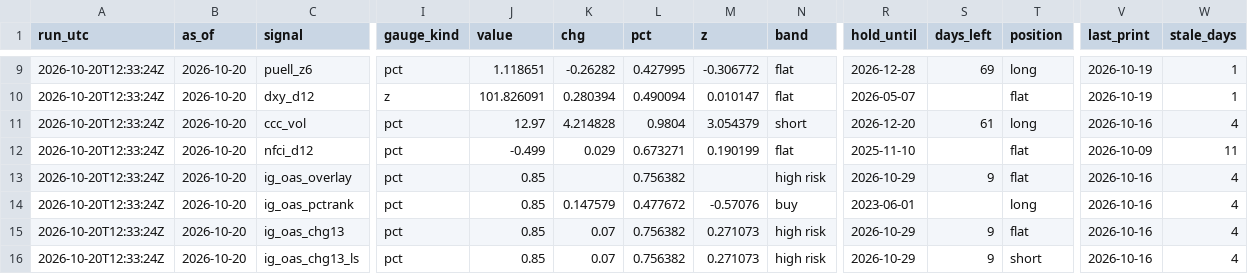
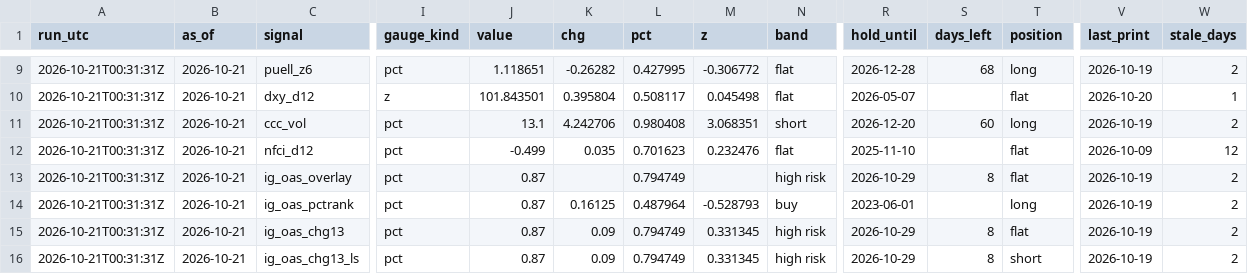
Before and after one commit to 3Jack1/btc-credit-dashboard, a CSV file: dashboard_state.csv, drawn as a sheet; only a part is shown, gaps mark what is left out; the diff covers the shown part only; the diff names each change by its address in the sheet, - before the commit and + after, or states it on an @@ line.

```diff
--- a/dashboard_state.csv
+++ b/dashboard_state.csv
-A9:A16 (run_utc): 2026-10-20T12:33:24Z
+A9:A16 (run_utc): 2026-10-21T00:31:31Z
-B9:B16 (as_of): 2026-10-20
+B9:B16 (as_of): 2026-10-21
-S9 (days_left): 69
+S9 (days_left): 68
-W9 (stale_days): 1
+W9 (stale_days): 2
-J10 (value): 101.826091
+J10 (value): 101.843501
-K10 (chg): 0.280394
+K10 (chg): 0.395804
-L10 (pct): 0.490094
+L10 (pct): 0.508117
-M10 (z): 0.010147
+M10 (z): 0.045498
-V10 (last_print): 2026-10-19
+V10 (last_print): 2026-10-20
-J11 (value): 12.97
+J11 (value): 13.1
-K11 (chg): 4.214828
+K11 (chg): 4.242706
-L11 (pct): 0.9804
+L11 (pct): 0.980408
-M11 (z): 3.054379
+M11 (z): 3.068351
-S11 (days_left): 61
+S11 (days_left): 60
-V11 (last_print): 2026-10-16
+V11 (last_print): 2026-10-19
-W11 (stale_days): 4
+W11 (stale_days): 2
-K12 (chg): 0.029
+K12 (chg): 0.035
-L12 (pct): 0.673271
+L12 (pct): 0.701623
-M12 (z): 0.190199
+M12 (z): 0.232476
-W12 (stale_days): 11
+W12 (stale_days): 12
-J13:J16 (value): 0.85
+J13:J16 (value): 0.87
-L13 (pct): 0.756382
+L13 (pct): 0.794749
-S13 (days_left): 9
+S13 (days_left): 8
-V13:V16 (last_print): 2026-10-16
+V13:V16 (last_print): 2026-10-19
-W13:W16 (stale_days): 4
+W13:W16 (stale_days): 2
-K14 (chg): 0.147579
+K14 (chg): 0.16125
-L14 (pct): 0.477672
+L14 (pct): 0.487964
-M14 (z): -0.57076
+M14 (z): -0.528793
-K15:K16 (chg): 0.07
+K15:K16 (chg): 0.09
-L15:L16 (pct): 0.756382
+L15:L16 (pct): 0.794749
-M15:M16 (z): 0.271073
+M15:M16 (z): 0.331345
-S15:S16 (days_left): 9
+S15:S16 (days_left): 8
```
Also changed, not shown: 122 edited cells elsewhere in this file, 1 other file.
